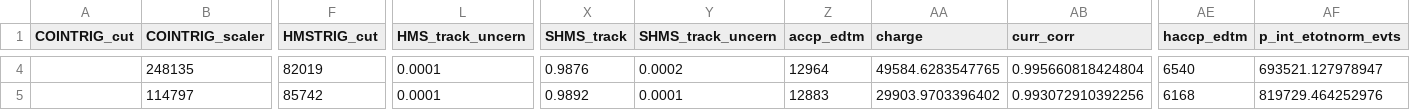
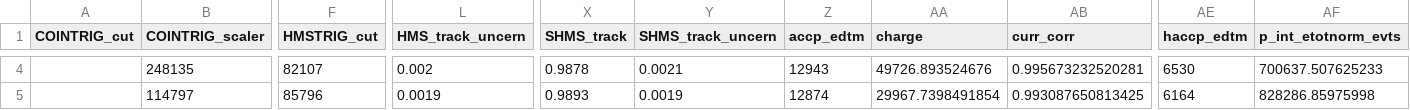
Before and after one commit to JeffersonLab/UTIL_PION, a CSV file: scripts/luminosity/OUTPUTS/Lumi9-2/pt1/lumi_data_Carbon.csv, drawn as a sheet; only a part is shown, gaps mark what is left out; the diff covers the shown part only; the diff names each change by its address in the sheet, - before the commit and + after, or states it on an @@ line.

```diff
--- a/scripts/luminosity/OUTPUTS/Lumi9-2/pt1/lumi_data_Carbon.csv
+++ b/scripts/luminosity/OUTPUTS/Lumi9-2/pt1/lumi_data_Carbon.csv
-F4 (HMSTRIG_cut): 82019
+F4 (HMSTRIG_cut): 82107
-L4 (HMS_track_uncern): 0.0001
+L4 (HMS_track_uncern): 0.002
-X4 (SHMS_track): 0.9876
+X4 (SHMS_track): 0.9878
-Y4 (SHMS_track_uncern): 0.0002
+Y4 (SHMS_track_uncern): 0.0021
-Z4 (accp_edtm): 12964
+Z4 (accp_edtm): 12943
-AA4 (charge): 49584.6283547765
+AA4 (charge): 49726.893524676
-AB4 (curr_corr): 0.995660818424804
+AB4 (curr_corr): 0.995673232520281
-AE4 (haccp_edtm): 6540
+AE4 (haccp_edtm): 6530
-AF4 (p_int_etotnorm_evts): 693521.127978947
+AF4 (p_int_etotnorm_evts): 700637.507625233
-F5 (HMSTRIG_cut): 85742
+F5 (HMSTRIG_cut): 85796
-L5 (HMS_track_uncern): 0.0001
+L5 (HMS_track_uncern): 0.0019
-X5 (SHMS_track): 0.9892
+X5 (SHMS_track): 0.9893
-Y5 (SHMS_track_uncern): 0.0001
+Y5 (SHMS_track_uncern): 0.0019
-Z5 (accp_edtm): 12883
+Z5 (accp_edtm): 12874
-AA5 (charge): 29903.9703396402
+AA5 (charge): 29967.7398491854
-AB5 (curr_corr): 0.993072910392256
+AB5 (curr_corr): 0.993087650813425
-AE5 (haccp_edtm): 6168
+AE5 (haccp_edtm): 6164
-AF5 (p_int_etotnorm_evts): 819729.464252976
+AF5 (p_int_etotnorm_evts): 828286.85975998
```
Also changed, not shown: 88 edited cells elsewhere in this file, scripts/luminosity/OUTPUTS/Lumi6-4/HMS/lumi_data_Carbon.csv, scripts/luminosity/OUTPUTS/Lumi6-4/SHMS/lumi_data_Carbon.csv, 1 other file.
